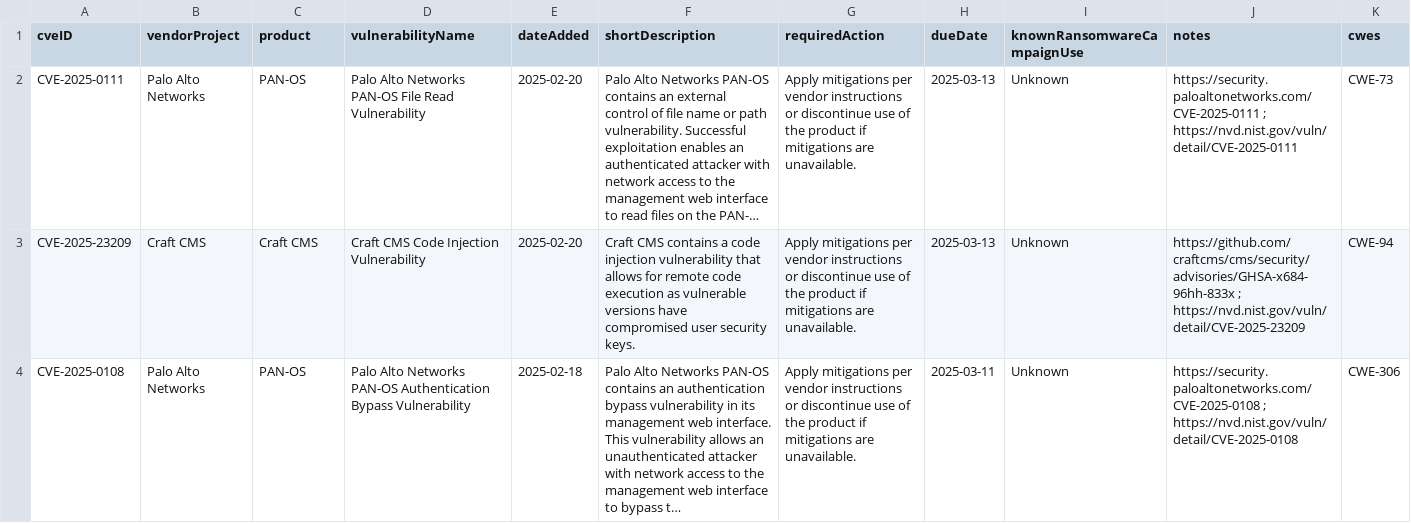
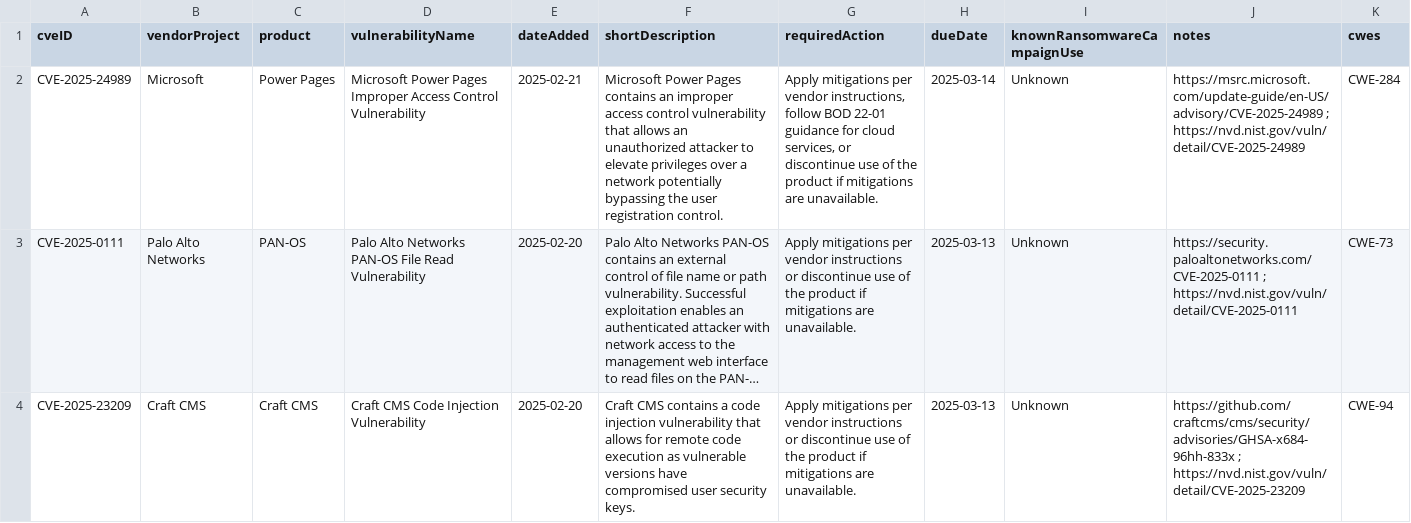
Before and after one commit to cisagov/kev-data, a CSV file: known_exploited_vulnerabilities.csv, drawn as a sheet; only a part is shown; the shorter side is filled out with more unchanged rows; long unchanged cells end in …; the diff names each change by its address in the sheet, - before the commit and + after, or states it on an @@ line.

Commit message:
Add updated KEV files for 2025-02-21

```diff
--- a/known_exploited_vulnerabilities.csv
+++ b/known_exploited_vulnerabilities.csv
+row 2: CVE-2025-24989 | Microsoft | Power Pages | Microsoft Power Pages Improper Access Control Vulnerability | 2025-02-21 | Microsoft Power Pages contains an improper access control vulnerability that allows an unauthorized attacker to elevate privileges over a network potentially bypassing the user registration control. | Apply mitigations per vendor instructions, follow BOD 22-01 guidance for cloud services, or discontinue use of the product if mitigations are unavailable. | 2025-03-14 | Unknown | https://msrc.microsoft.com/update-guide/en-US/advisory/CVE-2025-24989 ; https://nvd.nist.gov/vuln/detail/CVE-2025-24989 | CWE-284
```
